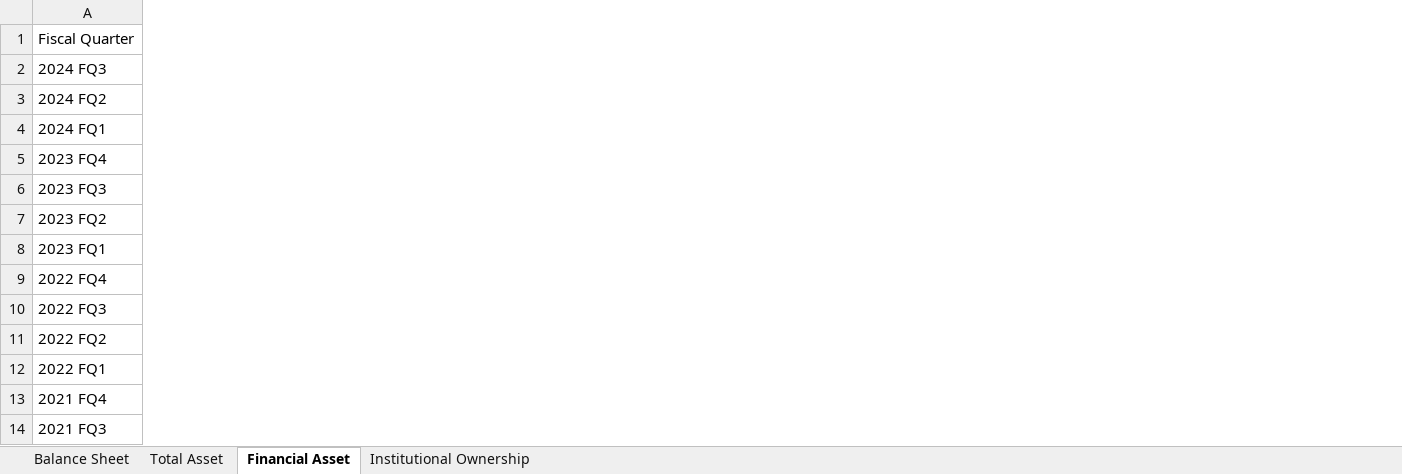
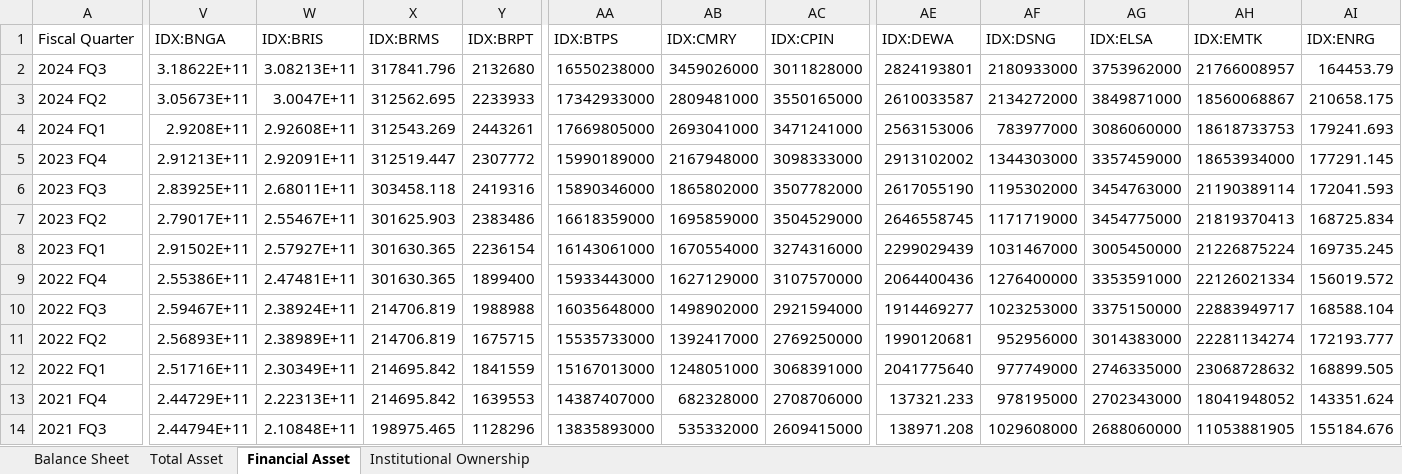
Before and after one commit to ilhamdcp/feb-ui-undergrad-thesis, an Excel workbook: output.xlsx, sheet Financial Asset, drawn as a sheet; only a part is shown, gaps mark what is left out; values as stored, in another font and other column widths than the file's, no borders; the diff covers the shown part only; the diff names each change by its address in the sheet, - before the commit and + after, or states it on an @@ line.

```diff
--- a/output.xlsx (sheet Financial Asset)
+++ b/output.xlsx (sheet Financial Asset)
+column V (IDX:BNGA), rows 2-14: 3.18622E+11 | 3.05673E+11 | 2.9208E+11 | 2.91213E+11 | 2.83925E+11 | 2.79017E+11 | 2.91502E+11 | 2.55386E+11 | 2.59467E+11 | 2.56893E+11 | 2.51716E+11 | 2.44729E+11 | 2.44794E+11
+column W (IDX:BRIS), rows 2-14: 3.08213E+11 | 3.0047E+11 | 2.92608E+11 | 2.92091E+11 | 2.68011E+11 | 2.55467E+11 | 2.57927E+11 | 2.47481E+11 | 2.38924E+11 | 2.38989E+11 | 2.30349E+11 | 2.22313E+11 | 2.10848E+11
+column X (IDX:BRMS), rows 2-14: 317841.796 | 312562.695 | 312543.269 | 312519.447 | 303458.118 | 301625.903 | 301630.365 | 301630.365 | 214706.819 | 214706.819 | 214695.842 | 214695.842 | 198975.465
+column Y (IDX:BRPT), rows 2-14: 2132680 | 2233933 | 2443261 | 2307772 | 2419316 | 2383486 | 2236154 | 1899400 | 1988988 | 1675715 | 1841559 | 1639553 | 1128296
+column AA (IDX:BTPS), rows 2-14: 16550238000 | 17342933000 | 17669805000 | 15990189000 | 15890346000 | 16618359000 | 16143061000 | 15933443000 | 16035648000 | 15535733000 | 15167013000 | 14387407000 | 13835893000
+column AB (IDX:CMRY), rows 2-14: 3459026000 | 2809481000 | 2693041000 | 2167948000 | 1865802000 | 1695859000 | 1670554000 | 1627129000 | 1498902000 | 1392417000 | 1248051000 | 682328000 | 535332000
+column AC (IDX:CPIN), rows 2-14: 3011828000 | 3550165000 | 3471241000 | 3098333000 | 3507782000 | 3504529000 | 3274316000 | 3107570000 | 2921594000 | 2769250000 | 3068391000 | 2708706000 | 2609415000
+column AE (IDX:DEWA), rows 2-14: 2824193801 | 2610033587 | 2563153006 | 2913102002 | 2617055190 | 2646558745 | 2299029439 | 2064400436 | 1914469277 | 1990120681 | 2041775640 | 137321.233 | 138971.208
+column AF (IDX:DSNG), rows 2-14: 2180933000 | 2134272000 | 783977000 | 1344303000 | 1195302000 | 1171719000 | 1031467000 | 1276400000 | 1023253000 | 952956000 | 977749000 | 978195000 | 1029608000
+column AG (IDX:ELSA), rows 2-14: 3753962000 | 3849871000 | 3086060000 | 3357459000 | 3454763000 | 3454775000 | 3005450000 | 3353591000 | 3375150000 | 3014383000 | 2746335000 | 2702343000 | 2688060000
+column AH (IDX:EMTK), rows 2-14: 21766008957 | 18560068867 | 18618733753 | 18653934000 | 21190389114 | 21819370413 | 21226875224 | 22126021334 | 22883949717 | 22281134274 | 23068728632 | 18041948052 | 11053881905
+column AI (IDX:ENRG), rows 2-14: 164453.79 | 210658.175 | 179241.693 | 177291.145 | 172041.593 | 168725.834 | 169735.245 | 156019.572 | 168588.104 | 172193.777 | 168899.505 | 143351.624 | 155184.676
```
Also changed, not shown: 6 added columns elsewhere in this sheet, sheet Balance Sheet, sheet Total Asset, sheet Institutional Ownership, 19 other files.
